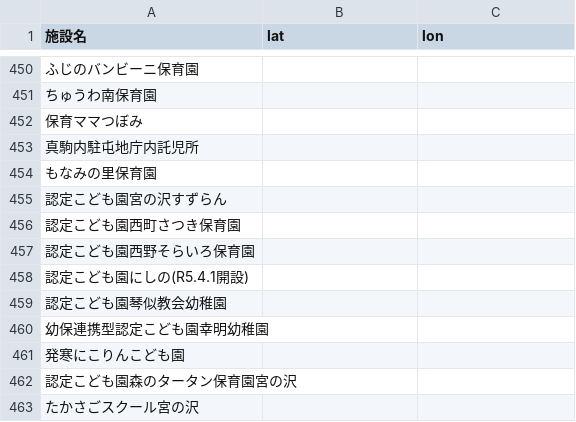
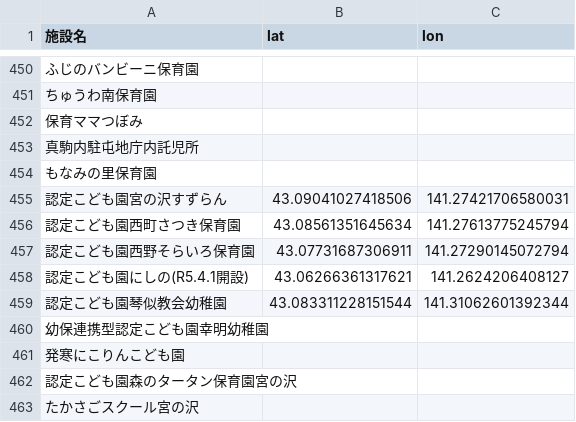
Before and after one commit to shimat/nursery_sapporo, a CSV file: data/latlon.csv, drawn as a sheet; only a part is shown, gaps mark what is left out; the diff names each change by its address in the sheet, - before the commit and + after, or states it on an @@ line.

```diff
--- a/data/latlon.csv
+++ b/data/latlon.csv
-B455 (lat): (empty)
+B455 (lat): 43.09041027418506
-C455 (lon): (empty)
+C455 (lon): 141.27421706580031
-B456 (lat): (empty)
+B456 (lat): 43.08561351645634
-C456 (lon): (empty)
+C456 (lon): 141.27613775245794
-B457 (lat): (empty)
+B457 (lat): 43.07731687306911
-C457 (lon): (empty)
+C457 (lon): 141.27290145072794
-B458 (lat): (empty)
+B458 (lat): 43.06266361317621
-C458 (lon): (empty)
+C458 (lon): 141.2624206408127
-B459 (lat): (empty)
+B459 (lat): 43.083311228151544
-C459 (lon): (empty)
+C459 (lon): 141.31062601392344
```
Also changed, not shown: 3 other files.
